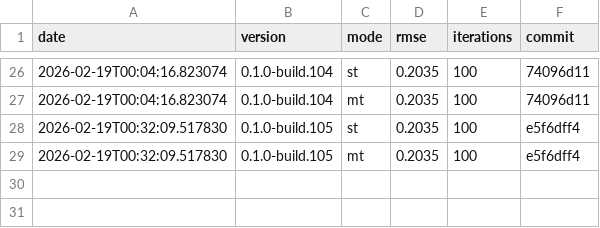
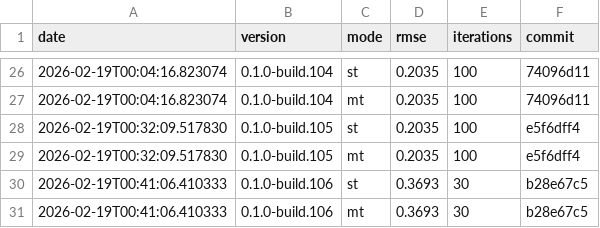
Before and after one commit to timo-eberl/tracy, a CSV file: history.csv, drawn as a sheet; only a part is shown, gaps mark what is left out; the diff names each change by its address in the sheet, - before the commit and + after, or states it on an @@ line.

```diff
--- a/history.csv
+++ b/history.csv
+row 30: 2026-02-19T00:41:06.410333 | 0.1.0-build.106 | st | 0.3693 | 30 | b28e67c5
+row 31: 2026-02-19T00:41:06.410333 | 0.1.0-build.106 | mt | 0.3693 | 30 | b28e67c5
```
Also changed, not shown: 8 other files.
